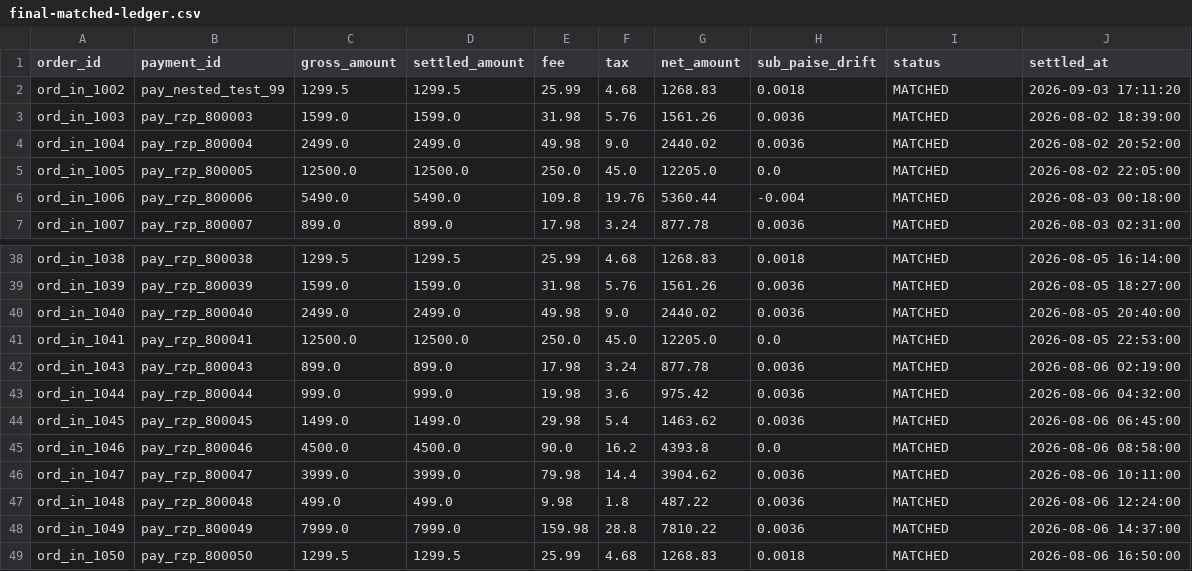
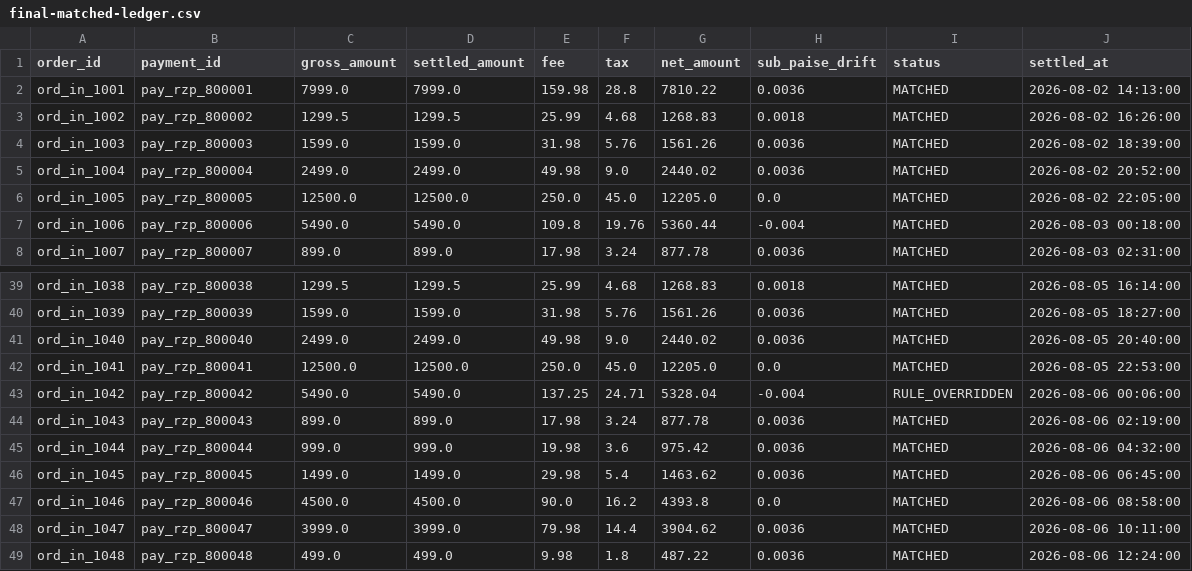
Before and after one commit to maazmdx/PaisaGuard, a CSV file: out/final-matched-ledger.csv, drawn as a sheet; only a part is shown, gaps mark what is left out; the shorter side is filled out with more unchanged rows.

```diff
--- a/out/final-matched-ledger.csv
+++ b/out/final-matched-ledger.csv
@@ -1,3 +1,4 @@
 order_id,payment_id,gross_amount,settled_amount,fee,tax,net_amount,sub_paise_drift,status,settled_at
-ord_in_1002,pay_nested_test_99,1299.5,1299.5,25.99,4.68,1268.83,0.0018,MATCHED,2026-09-03 17:11:20
+ord_in_1001,pay_rzp_800001,7999.0,7999.0,159.98,28.8,7810.22,0.0036,MATCHED,2026-08-02 14:13:00
+ord_in_1002,pay_rzp_800002,1299.5,1299.5,25.99,4.68,1268.83,0.0018,MATCHED,2026-08-02 16:26:00
 ord_in_1003,pay_rzp_800003,1599.0,1599.0,31.98,5.76,1561.26,0.0036,MATCHED,2026-08-02 18:39:00
@@ -41,2 +42,3 @@ ord_in_1040,pay_rzp_800040,2499.0,2499.0,49.98,9.0,2440.02,0.0036,MATCHED,2026-0
 ord_in_1041,pay_rzp_800041,12500.0,12500.0,250.0,45.0,12205.0,0.0,MATCHED,2026-08-05 22:53:00
+ord_in_1042,pay_rzp_800042,5490.0,5490.0,137.25,24.71,5328.04,-0.004,RULE_OVERRIDDEN,2026-08-06 00:06:00
 ord_in_1043,pay_rzp_800043,899.0,899.0,17.98,3.24,877.78,0.0036,MATCHED,2026-08-06 02:19:00
```
Also changed, not shown: out/final-exception-queue.csv, 10 other files.
